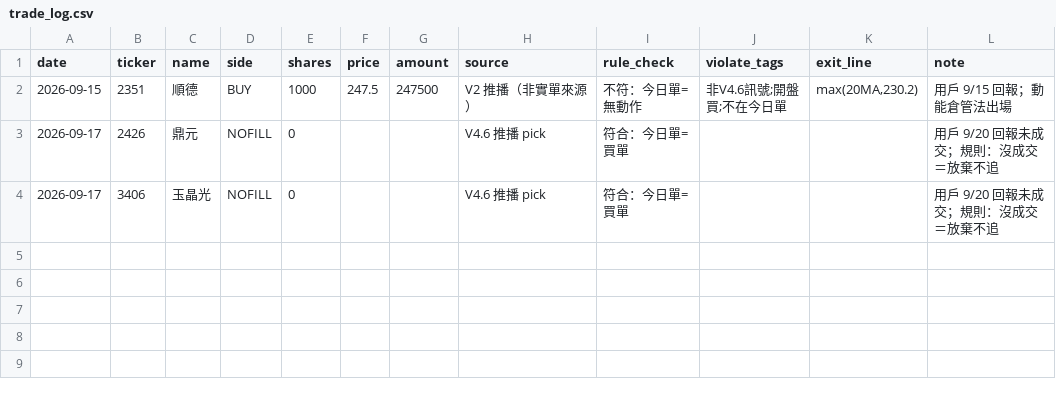
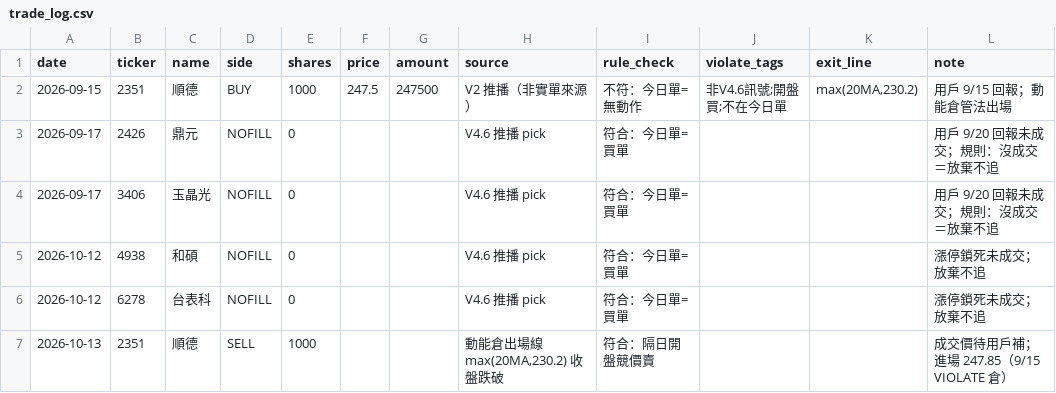
Before and after one commit to dogking0628-dotcom/my-stock-bot, a CSV file: data/trade_log.csv, drawn as a sheet.

```diff
--- a/data/trade_log.csv
+++ b/data/trade_log.csv
@@ -4 +4,4 @@ date,ticker,name,side,shares,price,amount,source,rule_check,violate_tags,exit_li
 2026-09-17,3406,玉晶光,NOFILL,0,,,V4.6 推播 pick,符合：今日單=買單,,,用戶 9/20 回報未成交；規則：沒成交＝放棄不追
+2026-10-12,4938,和碩,NOFILL,0,,,V4.6 推播 pick,符合：今日單=買單,,,漲停鎖死未成交；放棄不追
+2026-10-12,6278,台表科,NOFILL,0,,,V4.6 推播 pick,符合：今日單=買單,,,漲停鎖死未成交；放棄不追
+2026-10-13,2351,順德,SELL,1000,,,"動能倉出場線 max(20MA,230.2) 收盤跌破",符合：隔日開盤競價賣,,,成交價待用戶補；進場 247.85（9/15 VIOLATE 倉）
```
Also changed, not shown: 1 other file.
